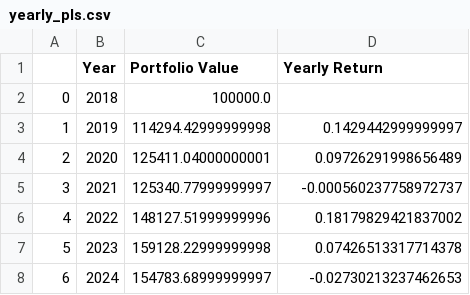
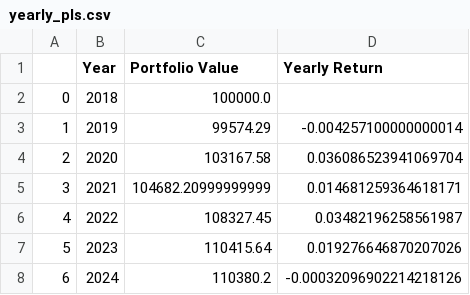
Before and after one commit to m1keh0uk/earnignsbacktester, a CSV file: yearly_pls.csv, drawn as a sheet.

```diff
--- a/yearly_pls.csv
+++ b/yearly_pls.csv
@@ -2,7 +2,7 @@
 0,2018,100000.0,
-1,2019,114294.42999999998,0.1429442999999997
-2,2020,125411.04000000001,0.09726291998656489
-3,2021,125340.77999999997,-0.000560237758972737
-4,2022,148127.51999999996,0.18179829421837002
-5,2023,159128.22999999998,0.07426513317714378
-6,2024,154783.68999999997,-0.02730213237462653
+1,2019,99574.29,-0.004257100000000014
+2,2020,103167.58,0.036086523941069704
+3,2021,104682.20999999999,0.014681259364618171
+4,2022,108327.45,0.03482196258561987
+5,2023,110415.64,0.019276646870207026
+6,2024,110380.2,-0.00032096902214218126
```
Also changed, not shown: 5 other files.
